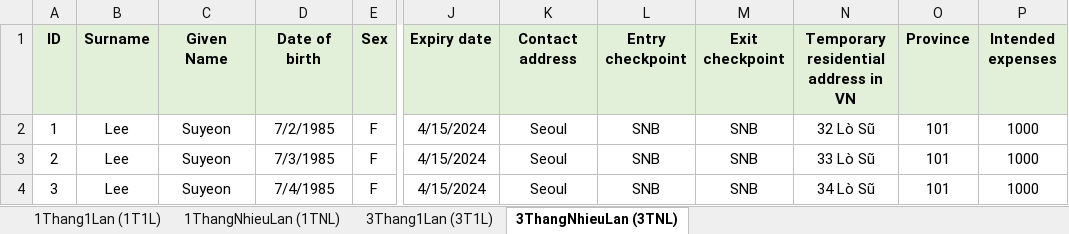
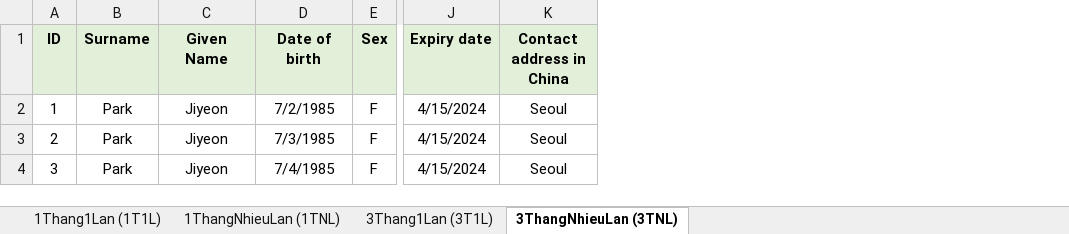
Before and after one commit to hieuthanh99/Sanji, an Excel workbook: 2023/09/26/20230926.xlsx, sheet 3ThangNhieuLan (3TNL), drawn as a sheet; only a part is shown, gaps mark what is left out; values as stored, in another font and other column widths than the file's, no borders; the diff names each change by its address in the sheet, - before the commit and + after, or states it on an @@ line.

```diff
--- a/2023/09/26/20230926.xlsx (sheet 3ThangNhieuLan (3TNL))
+++ b/2023/09/26/20230926.xlsx (sheet 3ThangNhieuLan (3TNL))
-column L (Entry checkpoint), rows 2-4: all SNB
-column M (Exit checkpoint), rows 2-4: all SNB
-column N, rows 1-4: Temporary residential address in VN | 32 Lò Sũ | 33 Lò Sũ | 34 Lò Sũ
-column O (Province), rows 2-4: all 101
-column P (Intended expenses), rows 2-4: all 1000
-K1: Contact address
+K1: Contact address in China
-B2:B4 (Surname): Lee
+B2:B4 (Surname): Park
-C2:C4 (Given Name): Suyeon
+C2:C4 (Given Name): Jiyeon
```
Also changed, not shown: sheet 1Thang1Lan (1T1L), sheet 3Thang1Lan (3T1L), sheet 1ThangNhieuLan (1TNL), 4 other files.
